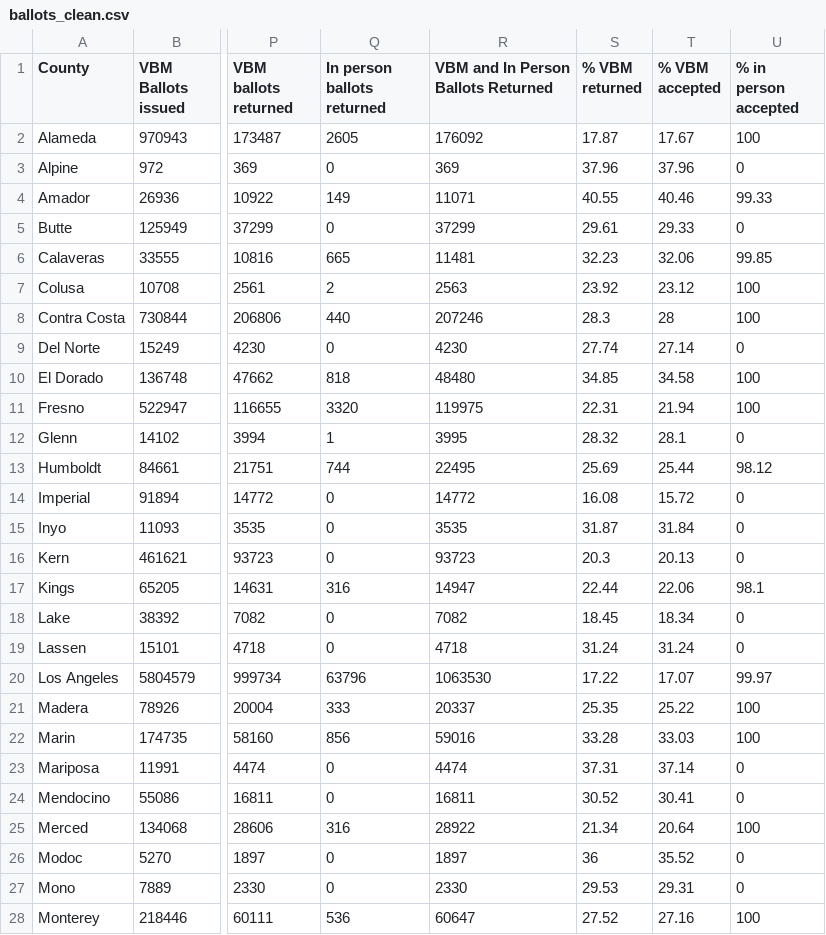
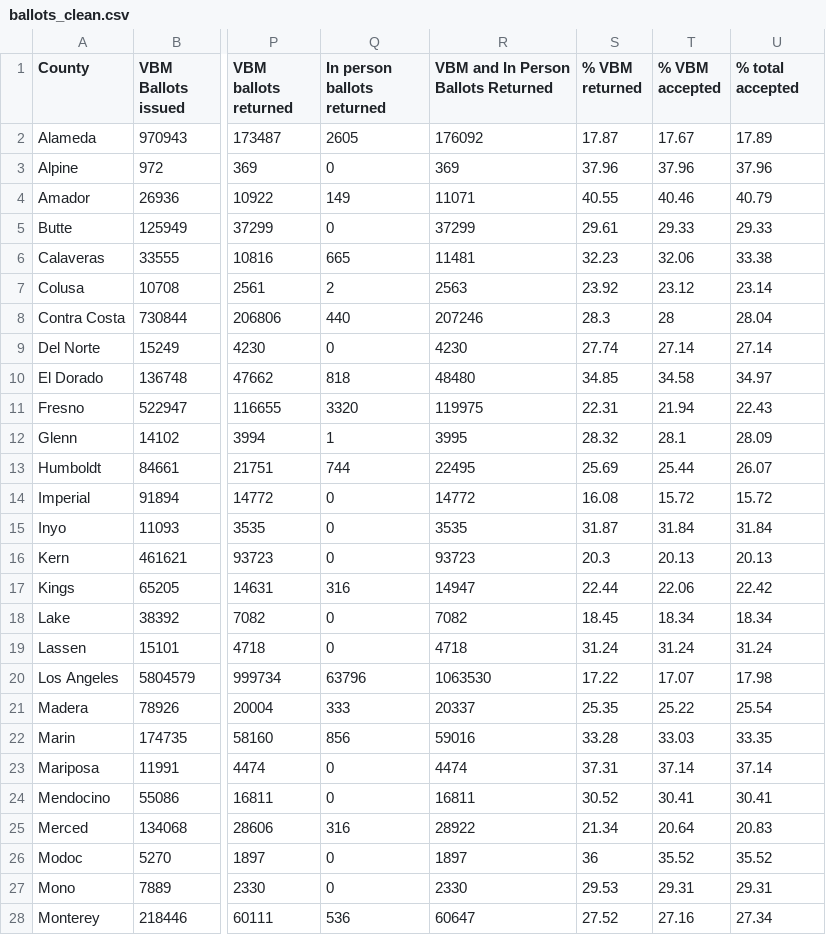
Before and after one commit to abcotvdata/CA-ballot-tracker-2024, a CSV file: scripts/ballots_clean.csv, drawn as a sheet; only a part is shown, gaps mark what is left out; the diff covers the shown part only; the diff names each change by its address in the sheet, - before the commit and + after, or states it on an @@ line.

Commit message:
Update returned ballots tracker

```diff
--- a/scripts/ballots_clean.csv
+++ b/scripts/ballots_clean.csv
-U1: % in person accepted
+U1: % total accepted
-U2 (% total accepted): 100
+U2 (% total accepted): 17.89
-U3 (% total accepted): 0
+U3 (% total accepted): 37.96
-U4 (% total accepted): 99.33
+U4 (% total accepted): 40.79
-U5 (% total accepted): 0
+U5 (% total accepted): 29.33
-U6 (% total accepted): 99.85
+U6 (% total accepted): 33.38
-U7 (% total accepted): 100
+U7 (% total accepted): 23.14
-U8 (% total accepted): 100
+U8 (% total accepted): 28.04
-U9 (% total accepted): 0
+U9 (% total accepted): 27.14
-U10 (% total accepted): 100
+U10 (% total accepted): 34.97
-U11 (% total accepted): 100
+U11 (% total accepted): 22.43
-U12 (% total accepted): 0
+U12 (% total accepted): 28.09
-U13 (% total accepted): 98.12
+U13 (% total accepted): 26.07
-U14 (% total accepted): 0
+U14 (% total accepted): 15.72
-U15 (% total accepted): 0
+U15 (% total accepted): 31.84
-U16 (% total accepted): 0
+U16 (% total accepted): 20.13
-U17 (% total accepted): 98.1
+U17 (% total accepted): 22.42
-U18 (% total accepted): 0
+U18 (% total accepted): 18.34
-U19 (% total accepted): 0
+U19 (% total accepted): 31.24
-U20 (% total accepted): 99.97
+U20 (% total accepted): 17.98
-U21 (% total accepted): 100
+U21 (% total accepted): 25.54
-U22 (% total accepted): 100
+U22 (% total accepted): 33.35
-U23 (% total accepted): 0
+U23 (% total accepted): 37.14
-U24 (% total accepted): 0
+U24 (% total accepted): 30.41
-U25 (% total accepted): 100
+U25 (% total accepted): 20.83
-U26 (% total accepted): 0
+U26 (% total accepted): 35.52
-U27 (% total accepted): 0
+U27 (% total accepted): 29.31
-U28 (% total accepted): 100
+U28 (% total accepted): 27.34
```
Also changed, not shown: 31 edited cells elsewhere in this file.
